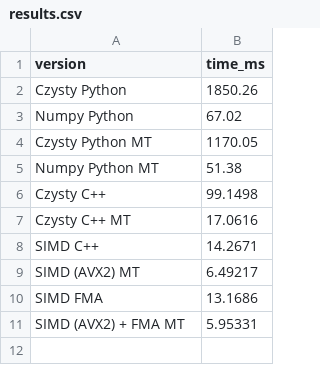
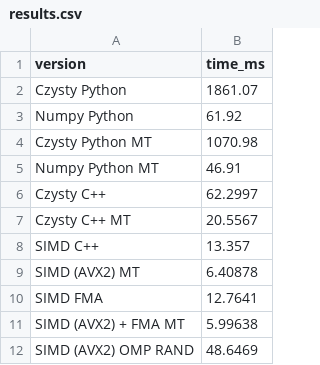
Before and after one commit to Itchykite/Benchmark-test, a CSV file: out/results.csv, drawn as a sheet.

```diff
--- a/out/results.csv
+++ b/out/results.csv
@@ -1,11 +1,12 @@
 version,time_ms
-Czysty Python,1850.26
-Numpy Python,67.02
-Czysty Python MT,1170.05
-Numpy Python MT,51.38
-Czysty C++,99.1498
-Czysty C++ MT,17.0616
-SIMD C++,14.2671
-SIMD (AVX2) MT,6.49217
-SIMD FMA,13.1686
-SIMD (AVX2) + FMA MT,5.95331
+Czysty Python,1861.07
+Numpy Python,61.92
+Czysty Python MT,1070.98
+Numpy Python MT,46.91
+Czysty C++,62.2997
+Czysty C++ MT,20.5567
+SIMD C++,13.357
+SIMD (AVX2) MT,6.40878
+SIMD FMA,12.7641
+SIMD (AVX2) + FMA MT,5.99638
+SIMD (AVX2) OMP RAND,48.6469
```
Also changed, not shown: out/results_avg.csv, 3 other files.
